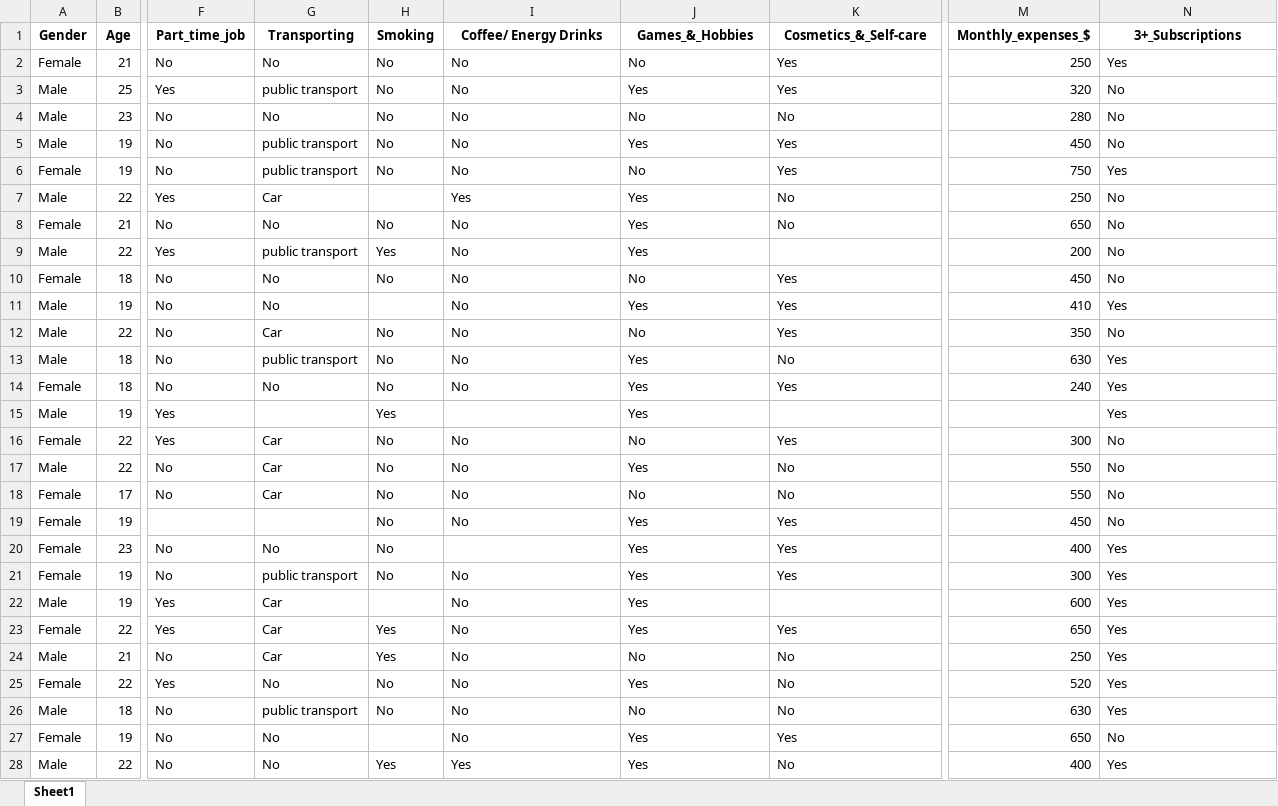
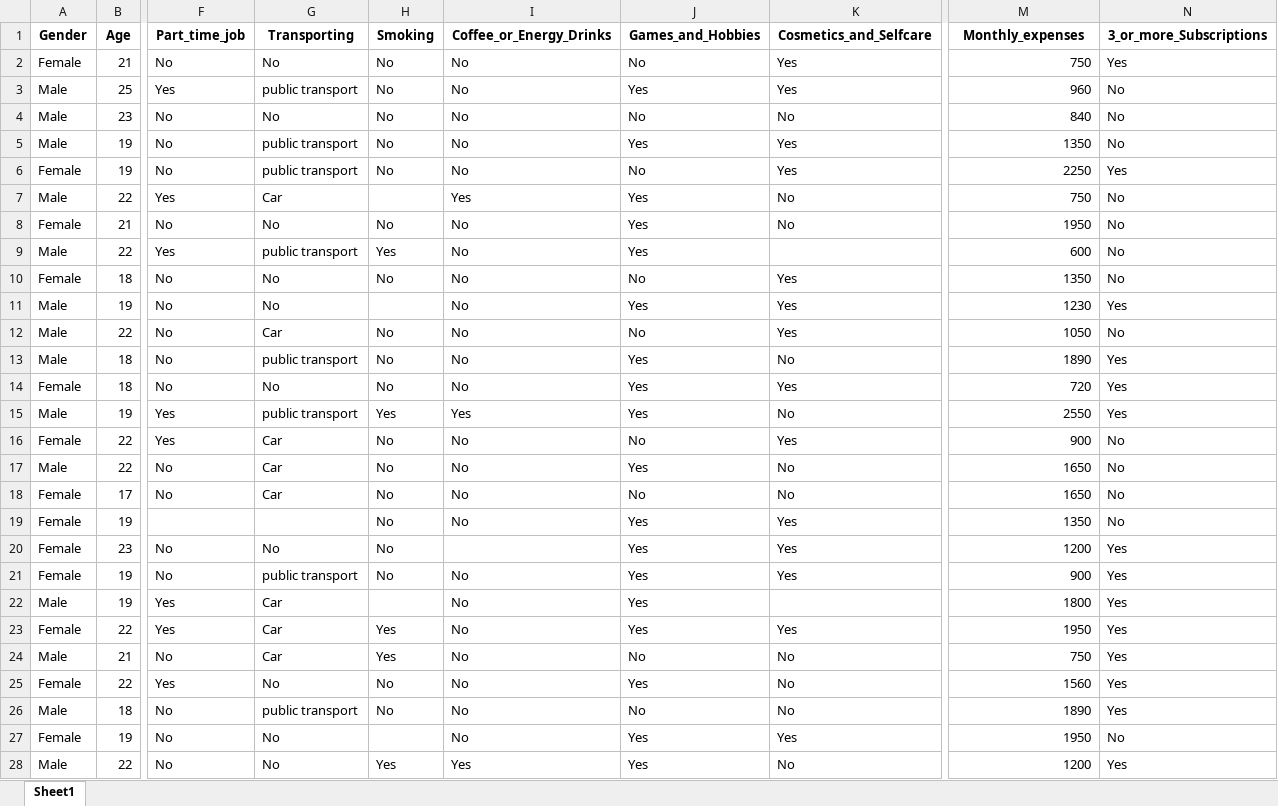
Before and after one commit to dinadal/FinalProj, an Excel workbook: university_students_data.xlsx, sheet Sheet1, drawn as a sheet; only a part is shown, gaps mark what is left out; values as stored, in another font and other column widths than the file's, no borders; the diff covers the shown part only; the diff names each change by its address in the sheet, - before the commit and + after, or states it on an @@ line.

```diff
--- a/university_students_data.xlsx (sheet Sheet1)
+++ b/university_students_data.xlsx (sheet Sheet1)
-I1: Coffee/ Energy Drinks
+I1: Coffee_or_Energy_Drinks
-J1: Games_&_Hobbies
+J1: Games_and_Hobbies
-K1: Cosmetics_&_Self-care
+K1: Cosmetics_and_Selfcare
-M1: Monthly_expenses_$
+M1: Monthly_expenses
-N1: 3+_Subscriptions
+N1: 3_or_more_Subscriptions
-M2 (Monthly_expenses): 250
+M2 (Monthly_expenses): 750
-M3 (Monthly_expenses): 320
+M3 (Monthly_expenses): 960
-M4 (Monthly_expenses): 280
+M4 (Monthly_expenses): 840
-M5 (Monthly_expenses): 450
+M5 (Monthly_expenses): 1350
-M6 (Monthly_expenses): 750
+M6 (Monthly_expenses): 2250
-M7 (Monthly_expenses): 250
+M7 (Monthly_expenses): 750
-M8 (Monthly_expenses): 650
+M8 (Monthly_expenses): 1950
-M9 (Monthly_expenses): 200
+M9 (Monthly_expenses): 600
-M10 (Monthly_expenses): 450
+M10 (Monthly_expenses): 1350
-M11 (Monthly_expenses): 410
+M11 (Monthly_expenses): 1230
-M12 (Monthly_expenses): 350
+M12 (Monthly_expenses): 1050
-M13 (Monthly_expenses): 630
+M13 (Monthly_expenses): 1890
-M14 (Monthly_expenses): 240
+M14 (Monthly_expenses): 720
-G15 (Transporting): (empty)
+G15 (Transporting): public transport
-I15 (Coffee_or_Energy_Drinks): (empty)
+I15 (Coffee_or_Energy_Drinks): Yes
-K15 (Cosmetics_and_Selfcare): (empty)
+K15 (Cosmetics_and_Selfcare): No
-M15 (Monthly_expenses): (empty)
+M15 (Monthly_expenses): 2550
-M16 (Monthly_expenses): 300
+M16 (Monthly_expenses): 900
-M17:M18 (Monthly_expenses): 550
+M17:M18 (Monthly_expenses): 1650
-M19 (Monthly_expenses): 450
+M19 (Monthly_expenses): 1350
-M20 (Monthly_expenses): 400
+M20 (Monthly_expenses): 1200
-M21 (Monthly_expenses): 300
+M21 (Monthly_expenses): 900
-M22 (Monthly_expenses): 600
+M22 (Monthly_expenses): 1800
-M23 (Monthly_expenses): 650
+M23 (Monthly_expenses): 1950
-M24 (Monthly_expenses): 250
+M24 (Monthly_expenses): 750
-M25 (Monthly_expenses): 520
+M25 (Monthly_expenses): 1560
-M26 (Monthly_expenses): 630
+M26 (Monthly_expenses): 1890
-M27 (Monthly_expenses): 650
+M27 (Monthly_expenses): 1950
-M28 (Monthly_expenses): 400
+M28 (Monthly_expenses): 1200
```
Also changed, not shown: 987 edited cells elsewhere in this sheet, 4 other files.
